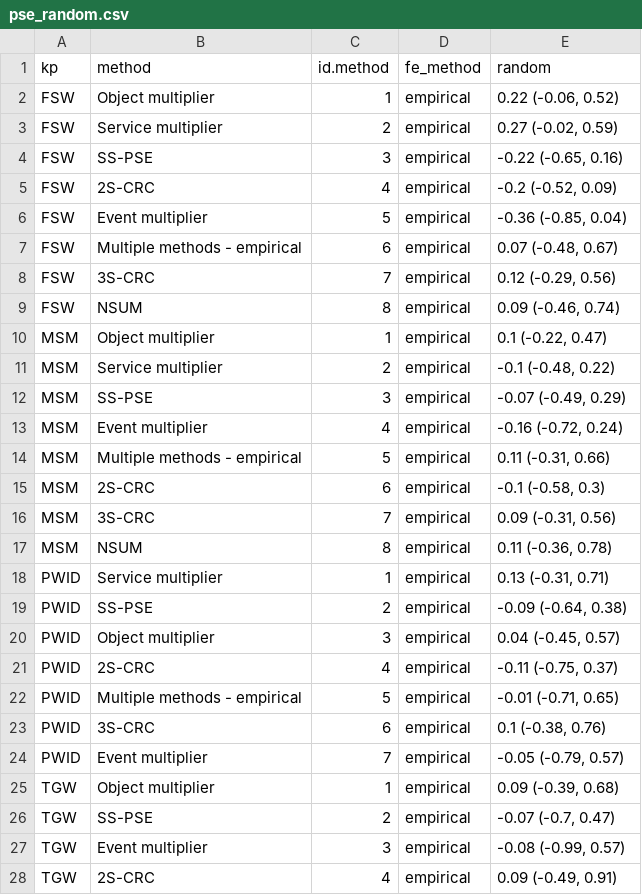
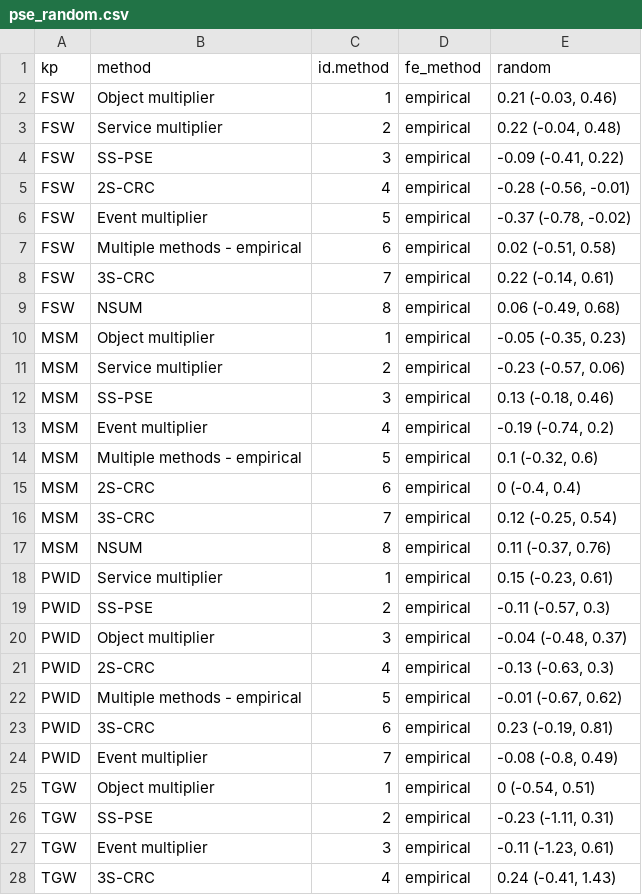
Before and after one commit to osymandius/kp-data, a CSV file: R/pse_random.csv, drawn as a sheet; only a part is shown; the diff covers the shown part only.

```diff
--- a/R/pse_random.csv
+++ b/R/pse_random.csv
@@ -1,28 +1,28 @@
 kp,method,id.method,fe_method,random
-FSW,Object multiplier,1,empirical,"0.22 (-0.06, 0.52)"
-FSW,Service multiplier,2,empirical,"0.27 (-0.02, 0.59)"
-FSW,SS-PSE,3,empirical,"-0.22 (-0.65, 0.16)"
-FSW,2S-CRC,4,empirical,"-0.2 (-0.52, 0.09)"
-FSW,Event multiplier,5,empirical,"-0.36 (-0.85, 0.04)"
-FSW,Multiple methods - empirical,6,empirical,"0.07 (-0.48, 0.67)"
-FSW,3S-CRC,7,empirical,"0.12 (-0.29, 0.56)"
-FSW,NSUM,8,empirical,"0.09 (-0.46, 0.74)"
-MSM,Object multiplier,1,empirical,"0.1 (-0.22, 0.47)"
-MSM,Service multiplier,2,empirical,"-0.1 (-0.48, 0.22)"
-MSM,SS-PSE,3,empirical,"-0.07 (-0.49, 0.29)"
-MSM,Event multiplier,4,empirical,"-0.16 (-0.72, 0.24)"
-MSM,Multiple methods - empirical,5,empirical,"0.11 (-0.31, 0.66)"
-MSM,2S-CRC,6,empirical,"-0.1 (-0.58, 0.3)"
-MSM,3S-CRC,7,empirical,"0.09 (-0.31, 0.56)"
-MSM,NSUM,8,empirical,"0.11 (-0.36, 0.78)"
-PWID,Service multiplier,1,empirical,"0.13 (-0.31, 0.71)"
-PWID,SS-PSE,2,empirical,"-0.09 (-0.64, 0.38)"
-PWID,Object multiplier,3,empirical,"0.04 (-0.45, 0.57)"
-PWID,2S-CRC,4,empirical,"-0.11 (-0.75, 0.37)"
-PWID,Multiple methods - empirical,5,empirical,"-0.01 (-0.71, 0.65)"
-PWID,3S-CRC,6,empirical,"0.1 (-0.38, 0.76)"
-PWID,Event multiplier,7,empirical,"-0.05 (-0.79, 0.57)"
-TGW,Object multiplier,1,empirical,"0.09 (-0.39, 0.68)"
-TGW,SS-PSE,2,empirical,"-0.07 (-0.7, 0.47)"
-TGW,Event multiplier,3,empirical,"-0.08 (-0.99, 0.57)"
-TGW,2S-CRC,4,empirical,"0.09 (-0.49, 0.91)"
+FSW,Object multiplier,1,empirical,"0.21 (-0.03, 0.46)"
+FSW,Service multiplier,2,empirical,"0.22 (-0.04, 0.48)"
+FSW,SS-PSE,3,empirical,"-0.09 (-0.41, 0.22)"
+FSW,2S-CRC,4,empirical,"-0.28 (-0.56, -0.01)"
+FSW,Event multiplier,5,empirical,"-0.37 (-0.78, -0.02)"
+FSW,Multiple methods - empirical,6,empirical,"0.02 (-0.51, 0.58)"
+FSW,3S-CRC,7,empirical,"0.22 (-0.14, 0.61)"
+FSW,NSUM,8,empirical,"0.06 (-0.49, 0.68)"
+MSM,Object multiplier,1,empirical,"-0.05 (-0.35, 0.23)"
+MSM,Service multiplier,2,empirical,"-0.23 (-0.57, 0.06)"
+MSM,SS-PSE,3,empirical,"0.13 (-0.18, 0.46)"
+MSM,Event multiplier,4,empirical,"-0.19 (-0.74, 0.2)"
+MSM,Multiple methods - empirical,5,empirical,"0.1 (-0.32, 0.6)"
+MSM,2S-CRC,6,empirical,"0 (-0.4, 0.4)"
+MSM,3S-CRC,7,empirical,"0.12 (-0.25, 0.54)"
+MSM,NSUM,8,empirical,"0.11 (-0.37, 0.76)"
+PWID,Service multiplier,1,empirical,"0.15 (-0.23, 0.61)"
+PWID,SS-PSE,2,empirical,"-0.11 (-0.57, 0.3)"
+PWID,Object multiplier,3,empirical,"-0.04 (-0.48, 0.37)"
+PWID,2S-CRC,4,empirical,"-0.13 (-0.63, 0.3)"
+PWID,Multiple methods - empirical,5,empirical,"-0.01 (-0.67, 0.62)"
+PWID,3S-CRC,6,empirical,"0.23 (-0.19, 0.81)"
+PWID,Event multiplier,7,empirical,"-0.08 (-0.8, 0.49)"
+TGW,Object multiplier,1,empirical,"0 (-0.54, 0.51)"
+TGW,SS-PSE,2,empirical,"-0.23 (-1.11, 0.31)"
+TGW,Event multiplier,3,empirical,"-0.11 (-1.23, 0.61)"
+TGW,3S-CRC,4,empirical,"0.24 (-0.41, 1.43)"
```
Also changed, not shown: 1 added row and 4 edited cells elsewhere in this file, R/pse_fixed.csv, src/aaa_assign_province/art_clean_sourced.csv, 21 other files.
